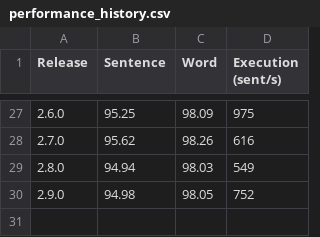
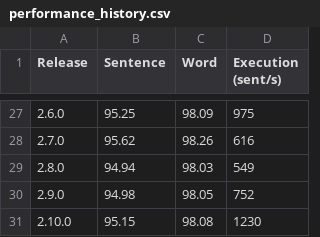
Before and after one commit to strangetom/ingredient-parser, a CSV file: train/performance_history.csv, drawn as a sheet; only a part is shown, gaps mark what is left out; the diff names each change by its address in the sheet, - before the commit and + after, or states it on an @@ line.

```diff
--- a/train/performance_history.csv
+++ b/train/performance_history.csv
+row 31: 2.10.0 | 95.15 | 98.08 | 1230
```
Also changed, not shown: 3 other files.
